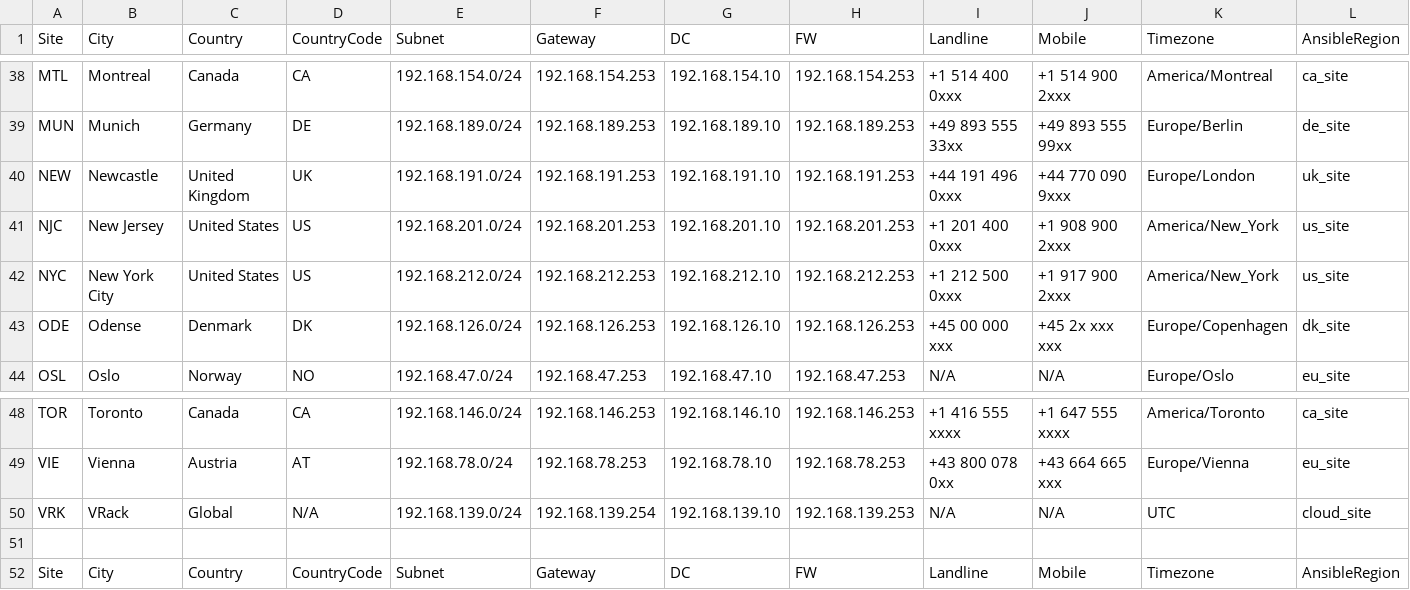
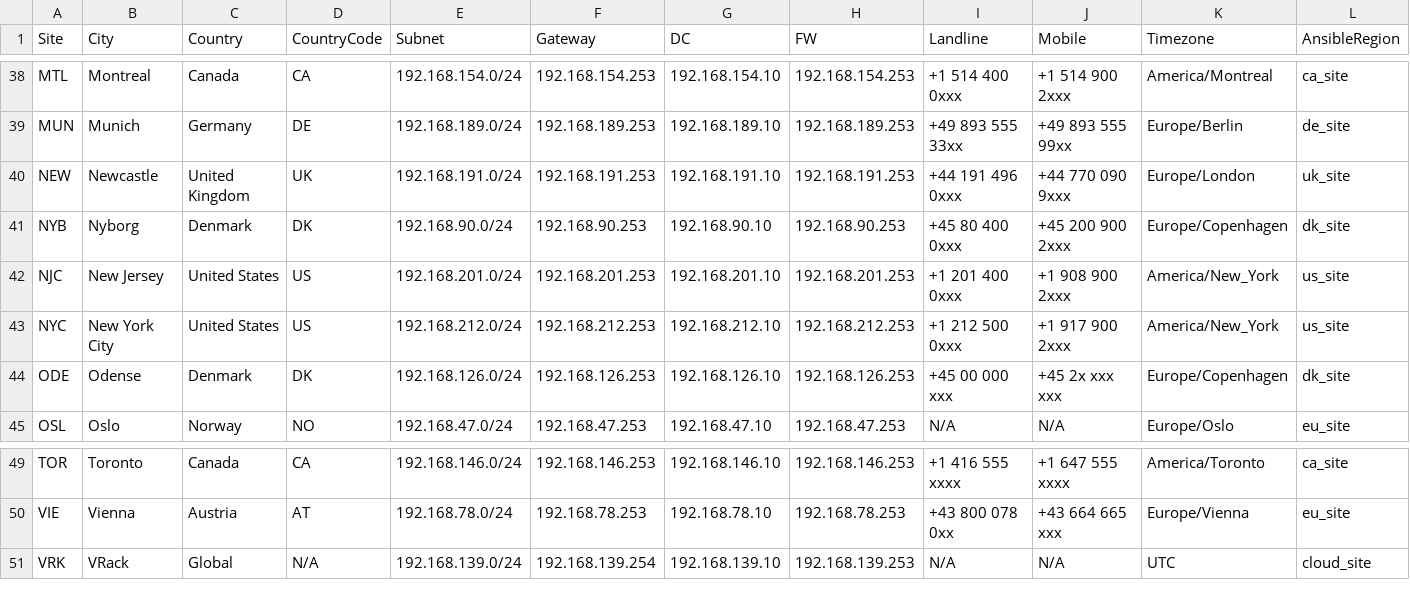
Before and after one commit to knightmare2600/example_music_infra, a CSV file: bootstrap/web/proxmox/sites.csv, drawn as a sheet; only a part is shown, gaps mark what is left out; removed rows and columns are numbered as before the commit, all else as after; rows hold the shown columns only; the diff names each change by its address in the sheet, - before the commit and + after, or states it on an @@ line.

```diff
--- a/bootstrap/web/proxmox/sites.csv
+++ b/bootstrap/web/proxmox/sites.csv
+row 41: NYB | Nyborg | Denmark | DK | 192.168.90.0/24 | 192.168.90.253 | 192.168.90.10 | 192.168.90.253 | +45 80 400 0xxx | +45 200 900 2xxx | Europe/Copenhagen | dk_site
-row 51: (empty)
-row 52: Site | City | Country | CountryCode | Subnet | Gateway | DC | FW | Landline | Mobile | Timezone | AnsibleRegion
```
Also changed, not shown: 2 other files.
